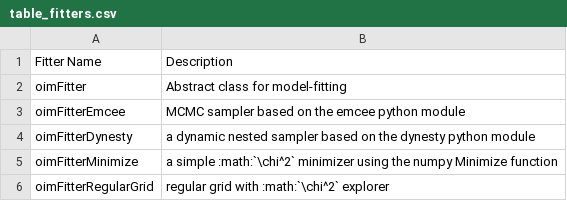
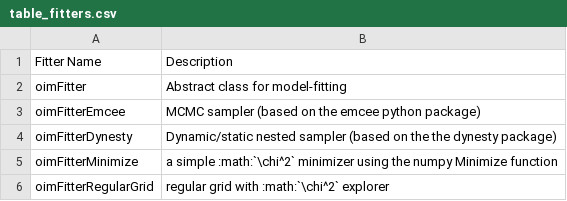
Before and after one commit to oimodeler/oimodeler, a CSV file: docs/source/table_fitters.csv, drawn as a sheet.

```diff
--- a/docs/source/table_fitters.csv
+++ b/docs/source/table_fitters.csv
@@ -2,4 +2,4 @@ Fitter Name|Description
 oimFitter|Abstract class for model-fitting
-oimFitterEmcee|MCMC sampler based on the emcee python module
-oimFitterDynesty|a dynamic nested sampler based on the dynesty python module
+oimFitterEmcee|MCMC sampler (based on the emcee python package)
+oimFitterDynesty|Dynamic/static nested sampler (based on the the dynesty package)
 oimFitterMinimize|a simple :math:`\chi^2` minimizer using the numpy Minimize function
```
Also changed, not shown: docs/source/table_components_image.csv, docs/source/table_interpolators.csv, 1 other file.
